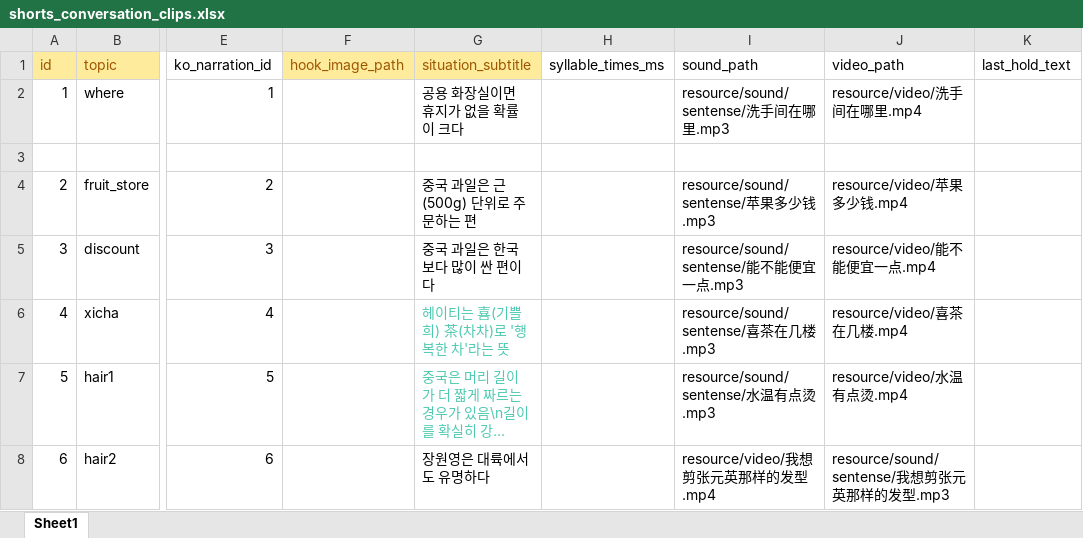
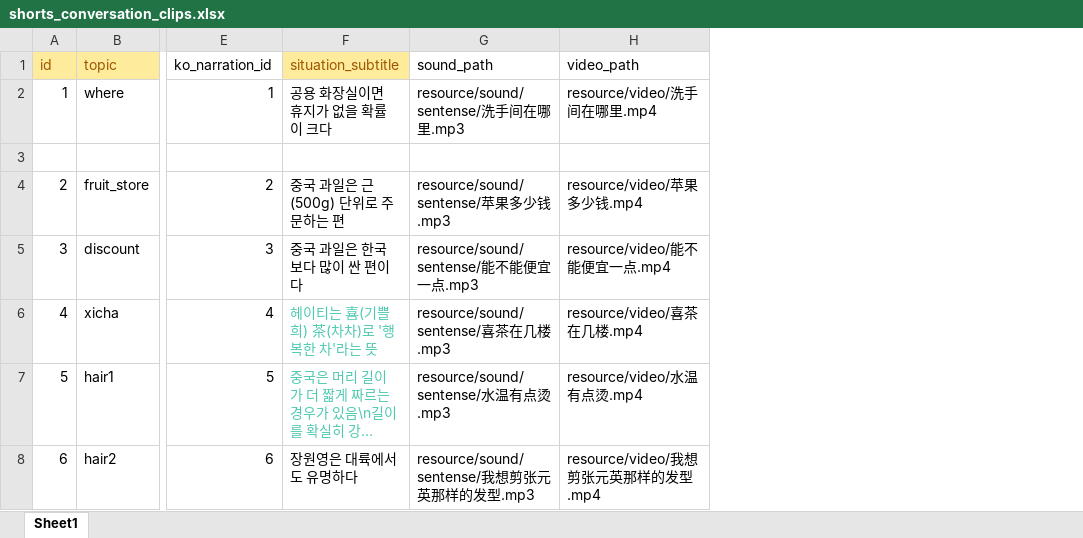
Before and after one commit to curryboy371/LVPD_Studio, an Excel workbook: resource/table/shorts_conversation_clips.xlsx, sheet Sheet1, drawn as a sheet; only a part is shown, gaps mark what is left out; long unchanged cells end in …; values as stored, in another font and other column widths than the file's, no borders; removed rows and columns are numbered as before the commit, all else as after; the diff names each change by its address in the sheet, - before the commit and + after, or states it on an @@ line.

```diff
--- a/resource/table/shorts_conversation_clips.xlsx (sheet Sheet1)
+++ b/resource/table/shorts_conversation_clips.xlsx (sheet Sheet1)
-column F (hook_image_path), empty
-column H (syllable_times_ms), empty
-column K (last_hold_text), empty
-G8 (sound_path): resource/video/我想剪张元英那样的发型.mp4
+G8 (sound_path): resource/sound/sentense/我想剪张元英那样的发型.mp3
-H8 (video_path): resource/sound/sentense/我想剪张元英那样的发型.mp3
+H8 (video_path): resource/video/我想剪张元英那样的发型.mp4
```
Also changed, not shown: 3 other files.
